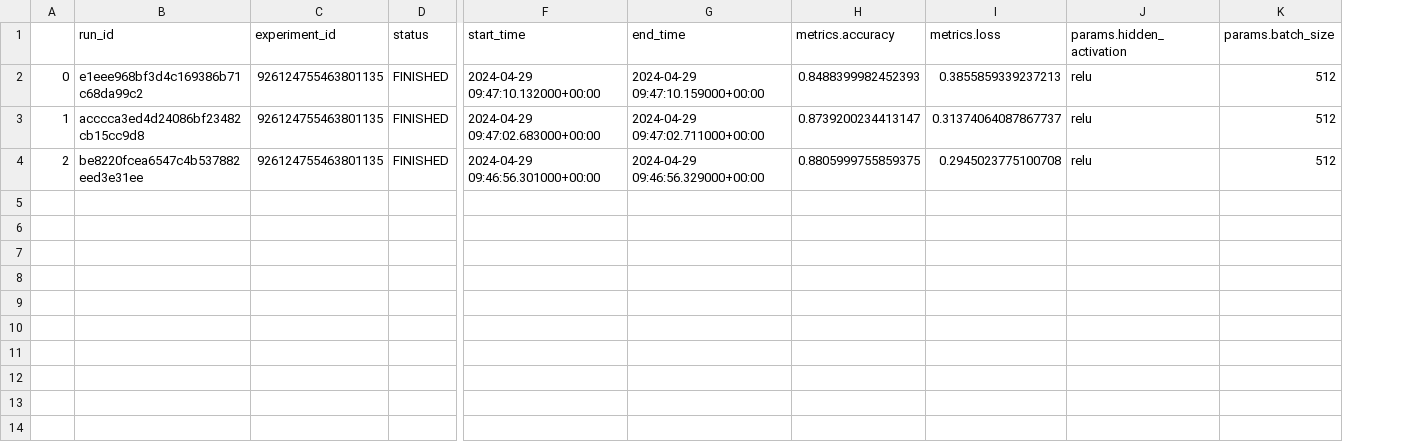
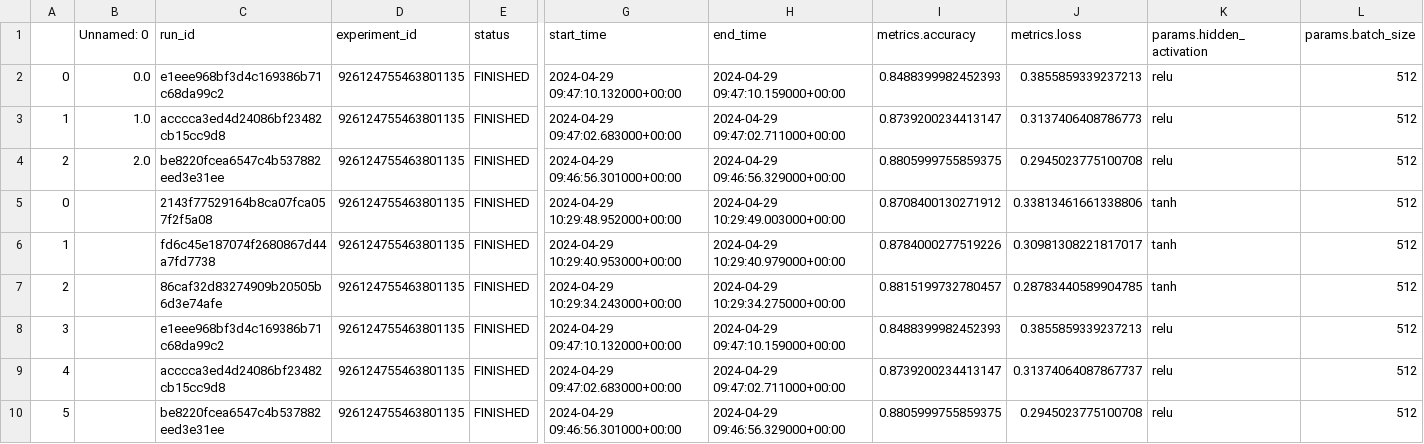
Before and after one commit to LuisGiraldo86/learningDL, a CSV file: mlflow_runs/imdb_runs_1.csv, drawn as a sheet; only a part is shown, gaps mark what is left out; addresses are those after the commit; rows hold the shown columns only; the diff names each change by its address in the sheet, - before the commit and + after, or states it on an @@ line.

Commit message:
more experiements

```diff
--- a/mlflow_runs/imdb_runs_1.csv
+++ b/mlflow_runs/imdb_runs_1.csv
+column B (Unnamed: 0), rows 2-4: 0.0 | 1.0 | 2.0
-J3 (metrics.loss): 0.31374064087867737
+J3 (metrics.loss): 0.3137406408786773
+row 5: 0 |  | 2143f77529164b8ca07fca057f2f5a08 | 926124755463801135 | FINISHED | 2024-04-29 10:29:48.952000+00:00 | 2024-04-29 10:29:49.003000+00:00 | 0.8708400130271912 | 0.33813461661338806 | tanh | 512
+row 6: 1 |  | fd6c45e187074f2680867d44a7fd7738 | 926124755463801135 | FINISHED | 2024-04-29 10:29:40.953000+00:00 | 2024-04-29 10:29:40.979000+00:00 | 0.8784000277519226 | 0.30981308221817017 | tanh | 512
+row 7: 2 |  | 86caf32d83274909b20505b6d3e74afe | 926124755463801135 | FINISHED | 2024-04-29 10:29:34.243000+00:00 | 2024-04-29 10:29:34.275000+00:00 | 0.8815199732780457 | 0.28783440589904785 | tanh | 512
+row 8: 3 |  | e1eee968bf3d4c169386b71c68da99c2 | 926124755463801135 | FINISHED | 2024-04-29 09:47:10.132000+00:00 | 2024-04-29 09:47:10.159000+00:00 | 0.8488399982452393 | 0.3855859339237213 | relu | 512
+row 9: 4 |  | acccca3ed4d24086bf23482cb15cc9d8 | 926124755463801135 | FINISHED | 2024-04-29 09:47:02.683000+00:00 | 2024-04-29 09:47:02.711000+00:00 | 0.8739200234413147 | 0.31374064087867737 | relu | 512
+row 10: 5 |  | be8220fcea6547c4b537882eed3e31ee | 926124755463801135 | FINISHED | 2024-04-29 09:46:56.301000+00:00 | 2024-04-29 09:46:56.329000+00:00 | 0.8805999755859375 | 0.2945023775100708 | relu | 512
```
